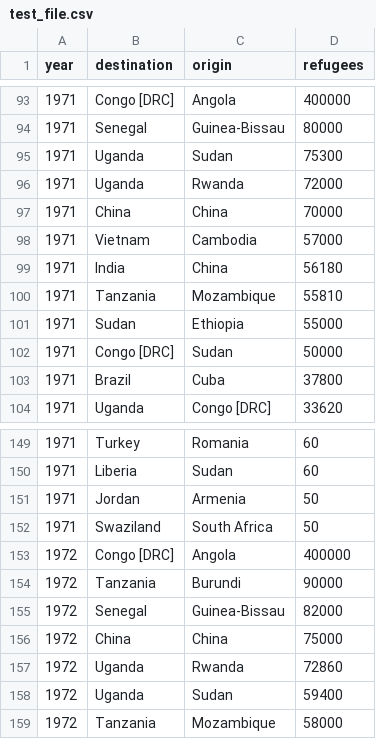
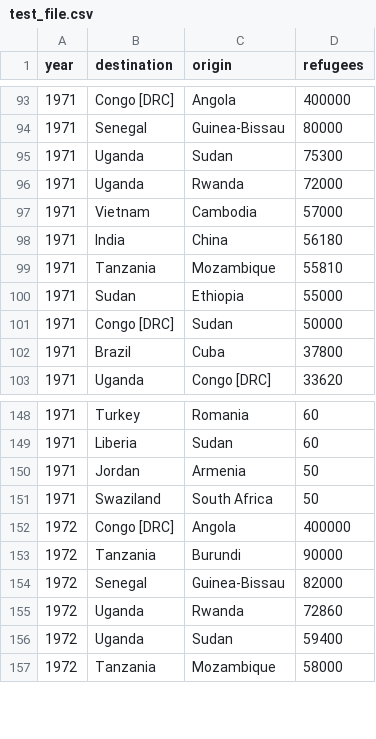
Before and after one commit to jerguy1928/refugee_map, a CSV file: test_file.csv, drawn as a sheet; only a part is shown, gaps mark what is left out.

Commit message:
Update test_file.csv

```diff
--- a/test_file.csv
+++ b/test_file.csv
@@ -96,3 +96,2 @@
 1971,Uganda,Rwanda,72000
-1971,China,China,70000
 1971,Vietnam,Cambodia,57000
@@ -155,3 +154,2 @@
 1972,Senegal,Guinea-Bissau,82000
-1972,China,China,75000
 1972,Uganda,Rwanda,72860
```
